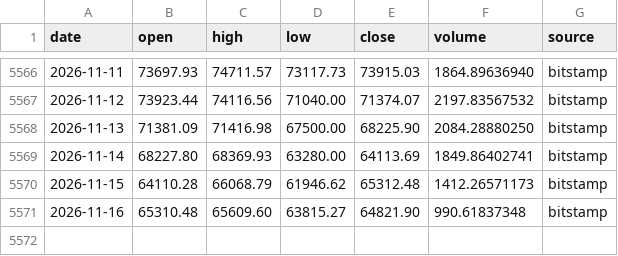
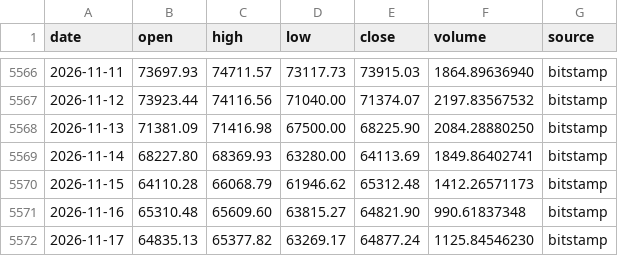
Before and after one commit to rcaljouw/btc-price-history, a CSV file: data/btc-usd-daily.csv, drawn as a sheet; only a part is shown, gaps mark what is left out.

```diff
--- a/data/btc-usd-daily.csv
+++ b/data/btc-usd-daily.csv
@@ -5571 +5571,2 @@ date,open,high,low,close,volume,source
 2026-11-16,65310.48,65609.60,63815.27,64821.90,990.61837348,bitstamp
+2026-11-17,64835.13,65377.82,63269.17,64877.24,1125.84546230,bitstamp
```
Also changed, not shown: 1 other file.
